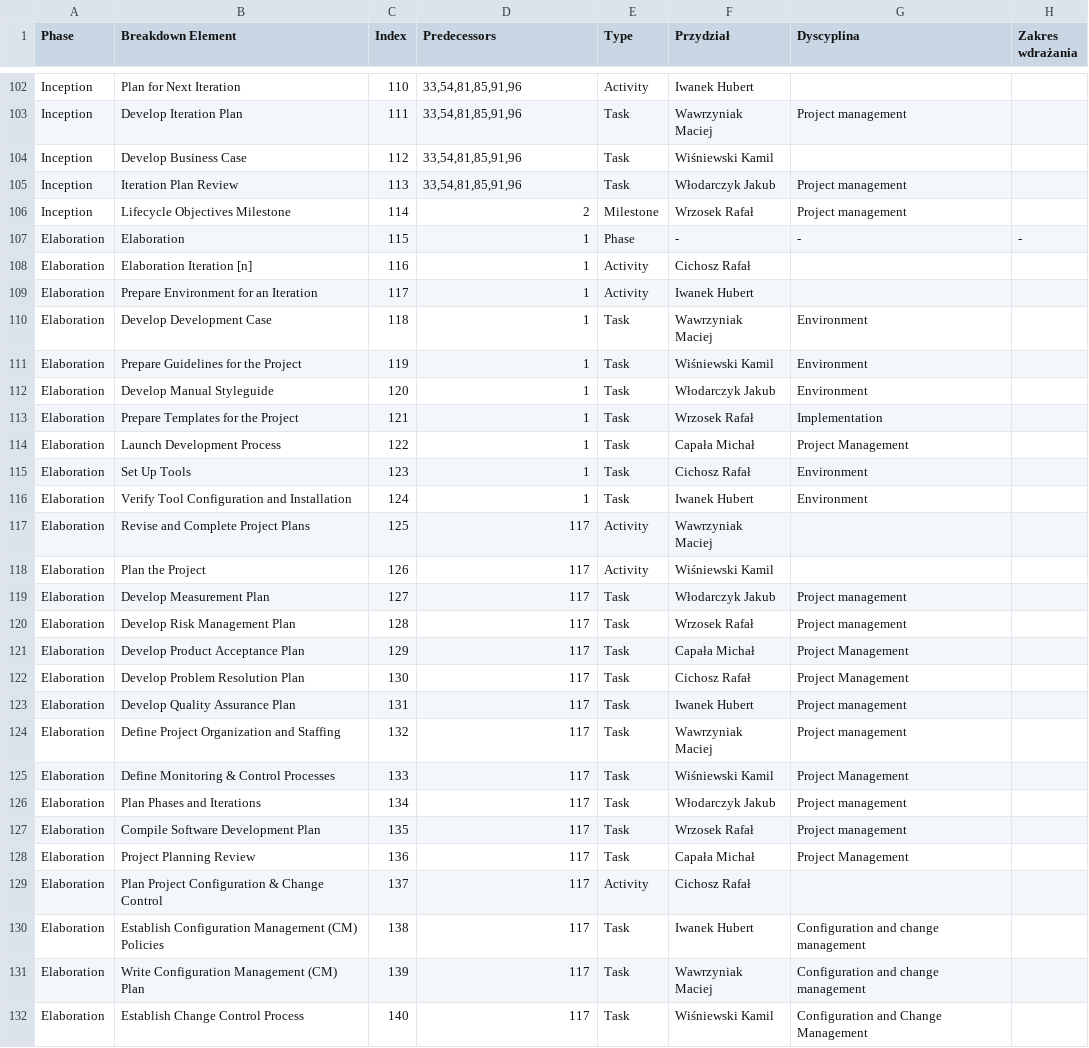
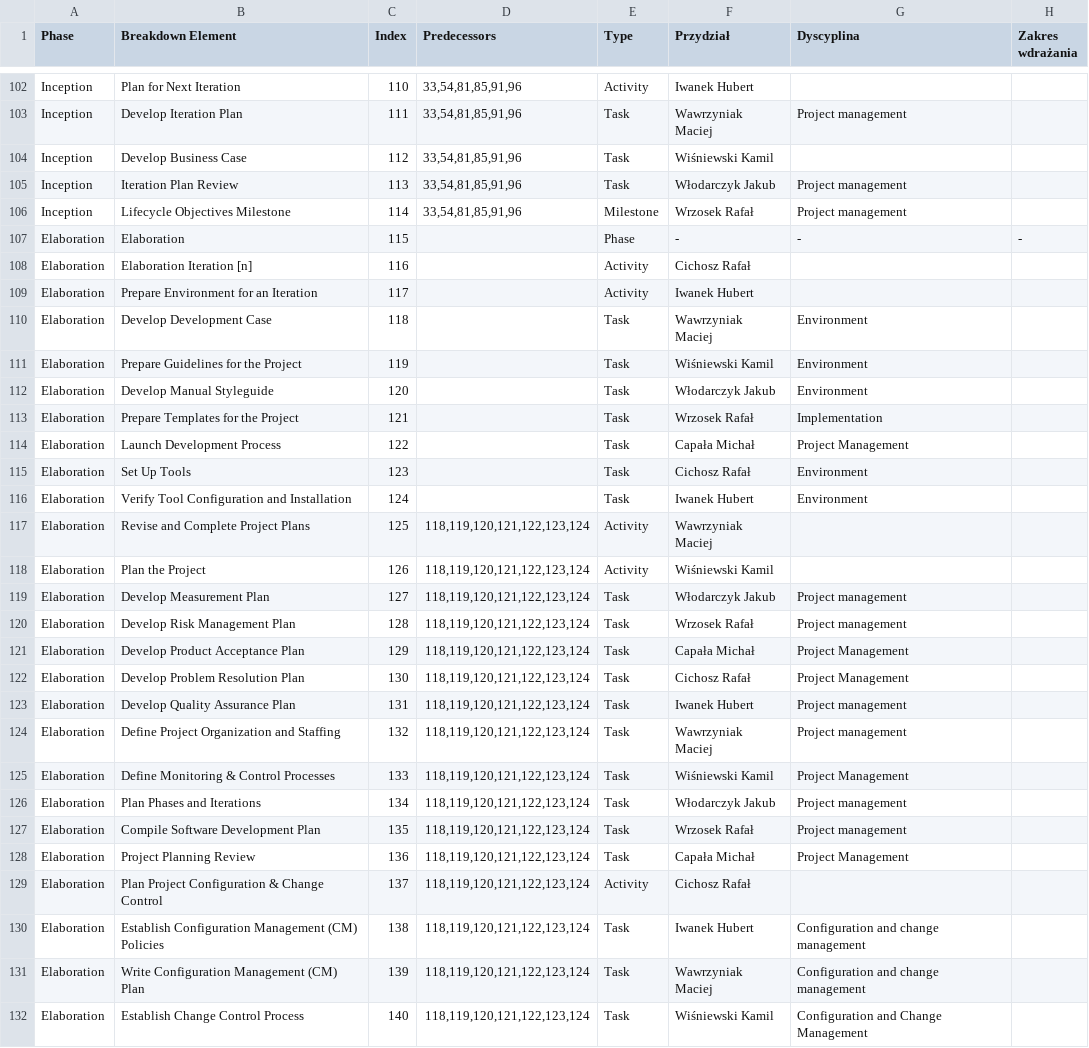
Before and after one commit to mwawrzyniiak/WMO-Activities-And-Tasks, a CSV file: WMO.WebUi/Resources/23_WMO_Czynnosci_i_Zadania_Comp.csv, drawn as a sheet; only a part is shown, gaps mark what is left out; the diff covers the shown part only; the diff names each change by its address in the sheet, - before the commit and + after, or states it on an @@ line.

Commit message:
excel

```diff
--- a/WMO.WebUi/Resources/23_WMO_Czynnosci_i_Zadania_Comp.csv
+++ b/WMO.WebUi/Resources/23_WMO_Czynnosci_i_Zadania_Comp.csv
-D106 (Predecessors): 2
+D106 (Predecessors): 33,54,81,85,91,96
-D107:D116 (Predecessors): 1
+D107:D116 (Predecessors): (empty)
-D117:D132 (Predecessors): 117
+D117:D132 (Predecessors): 118,119,120,121,122,123,124
```
Also changed, not shown: 100 edited cells elsewhere in this file.
